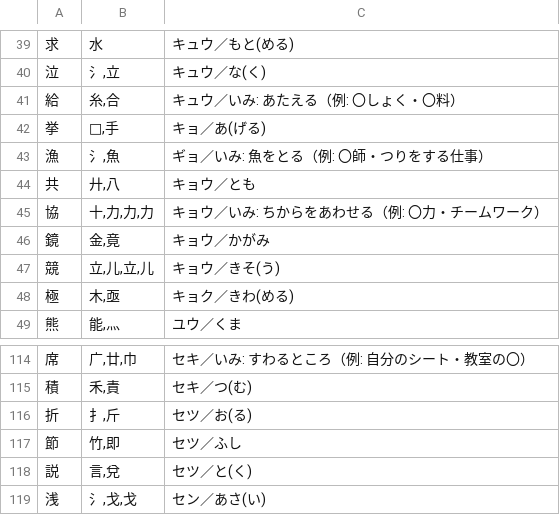
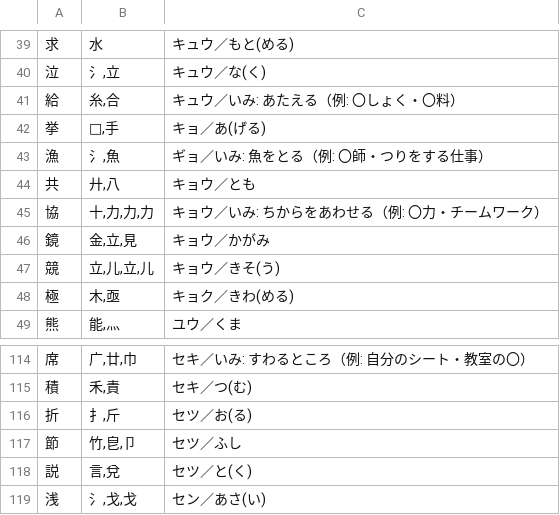
Before and after one commit to piggest/kanji-quiz, a TSV file: es-4.tsv, drawn as a sheet; only a part is shown, gaps mark what is left out.

```diff
--- a/es-4.tsv
+++ b/es-4.tsv
@@ -45,3 +45,3 @@
 協	十,力,力,力	キョウ／いみ: ちからをあわせる（例: 〇力・チームワーク）
-鏡	金,竟	キョウ／かがみ
+鏡	金,立,見	キョウ／かがみ
 競	立,儿,立,儿	キョウ／きそ(う)
@@ -116,3 +116,3 @@
 折	扌,斤	セツ／お(る)
-節	竹,即	セツ／ふし
+節	竹,皀,卩	セツ／ふし
 説	言,兌	セツ／と(く)
```
Also changed, not shown: es-2.tsv, es-5.tsv, 3 other files.
